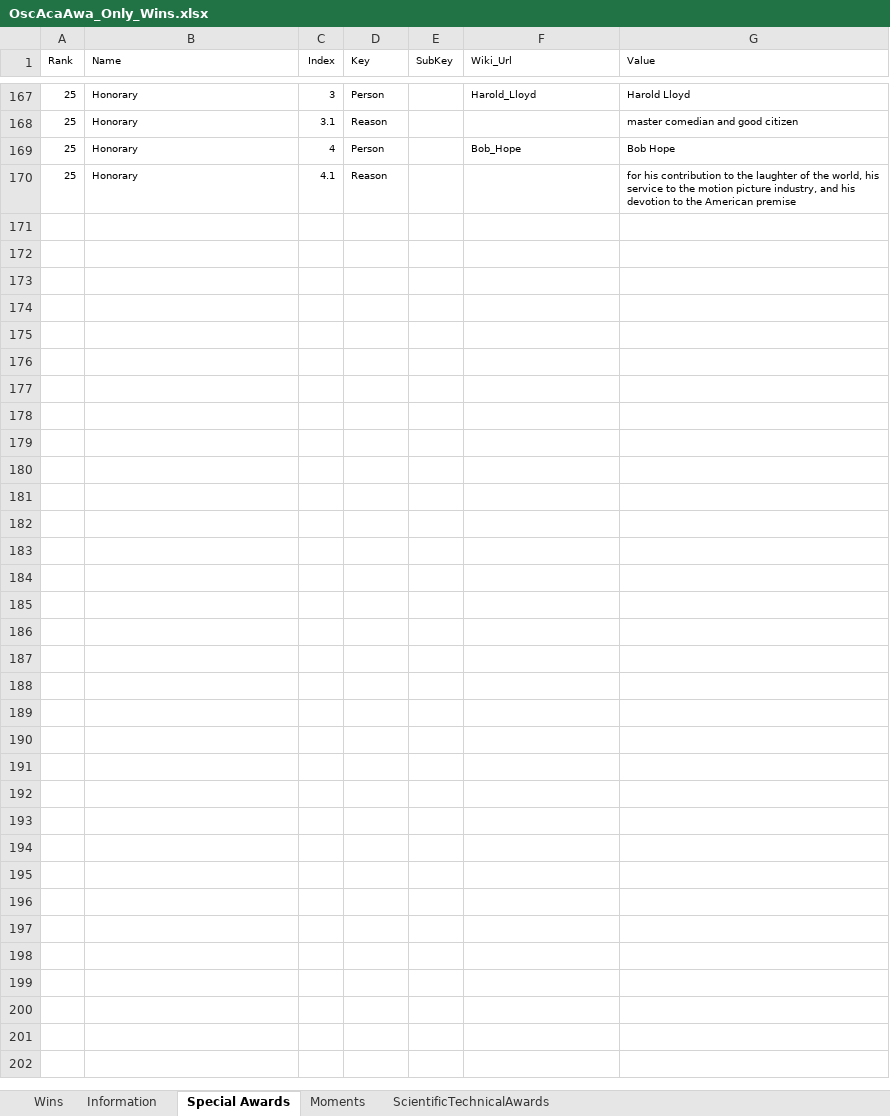
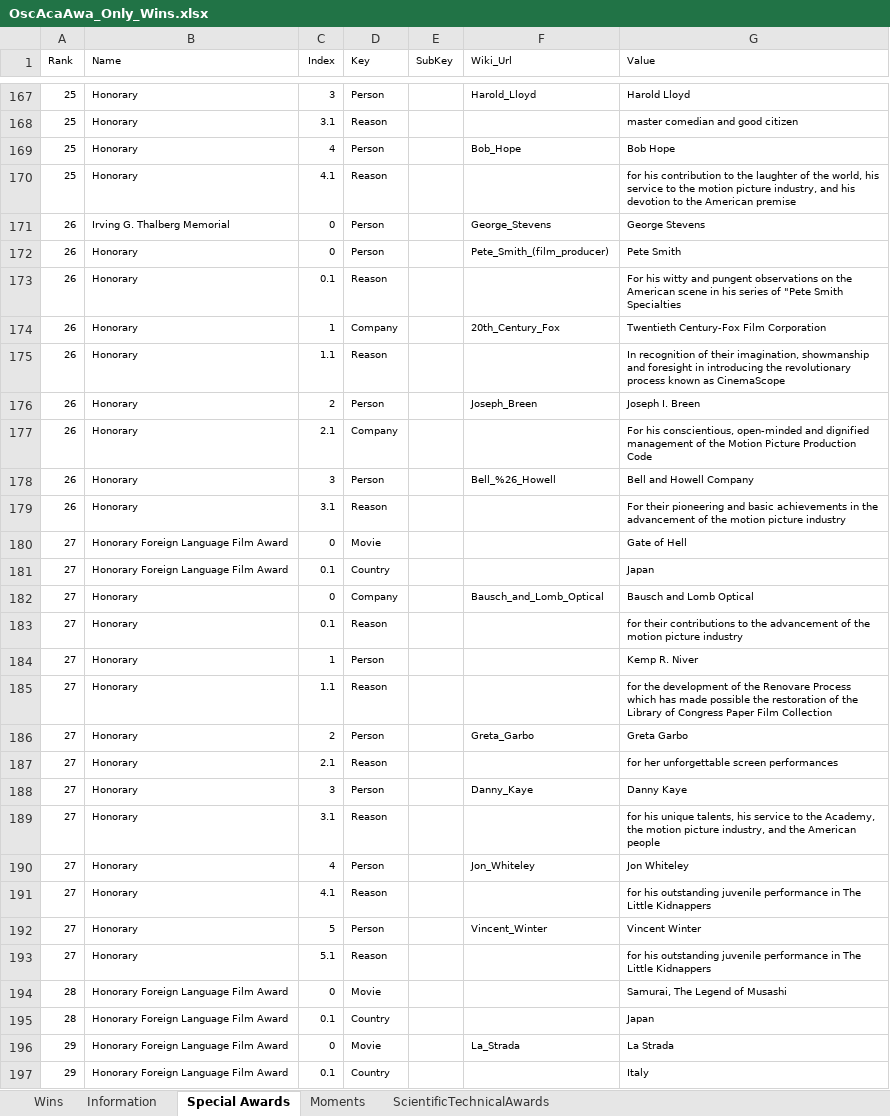
Before and after one commit to sndjones007/online_movies_channel, an Excel workbook: Database/OscAcaAwa_Only_Wins.xlsx, sheet Special Awards, drawn as a sheet; only a part is shown, gaps mark what is left out; values as stored, in another font and other column widths than the file's, no borders; table styles not drawn; the diff names each change by its address in the sheet, - before the commit and + after, or states it on an @@ line.

```diff
--- a/Database/OscAcaAwa_Only_Wins.xlsx (sheet Special Awards)
+++ b/Database/OscAcaAwa_Only_Wins.xlsx (sheet Special Awards)
+row 171: 26 | Irving G. Thalberg Memorial | 0 | Person |  | George_Stevens | George Stevens
+row 172: 26 | Honorary | 0 | Person |  | Pete_Smith_(film_producer) | Pete Smith
+row 173: 26 | Honorary | 0.1 | Reason |  |  | For his witty and pungent observations on the American scene in his series of "Pete Smith Specialties
+row 174: 26 | Honorary | 1 | Company |  | 20th_Century_Fox | Twentieth Century-Fox Film Corporation
+row 175: 26 | Honorary | 1.1 | Reason |  |  | In recognition of their imagination, showmanship and foresight in introducing the revolutionary process known as CinemaScope
+row 176: 26 | Honorary | 2 | Person |  | Joseph_Breen | Joseph I. Breen
+row 177: 26 | Honorary | 2.1 | Company |  |  | For his conscientious, open-minded and dignified management of the Motion Picture Production Code
+row 178: 26 | Honorary | 3 | Person |  | Bell_%26_Howell | Bell and Howell Company
+row 179: 26 | Honorary | 3.1 | Reason |  |  | For their pioneering and basic achievements in the advancement of the motion picture industry
+row 180: 27 | Honorary Foreign Language Film Award | 0 | Movie |  |  | Gate of Hell
+row 181: 27 | Honorary Foreign Language Film Award | 0.1 | Country |  |  | Japan
+row 182: 27 | Honorary | 0 | Company |  | Bausch_and_Lomb_Optical | Bausch and Lomb Optical
+row 183: 27 | Honorary | 0.1 | Reason |  |  | for their contributions to the advancement of the motion picture industry
+row 184: 27 | Honorary | 1 | Person |  |  | Kemp R. Niver
+row 185: 27 | Honorary | 1.1 | Reason |  |  | for the development of the Renovare Process which has made possible the restoration of the Library of Congress Paper Film Collection
+row 186: 27 | Honorary | 2 | Person |  | Greta_Garbo | Greta Garbo
+row 187: 27 | Honorary | 2.1 | Reason |  |  | for her unforgettable screen performances
+row 188: 27 | Honorary | 3 | Person |  | Danny_Kaye | Danny Kaye
+row 189: 27 | Honorary | 3.1 | Reason |  |  | for his unique talents, his service to the Academy, the motion picture industry, and the American people
+row 190: 27 | Honorary | 4 | Person |  | Jon_Whiteley | Jon Whiteley
+row 191: 27 | Honorary | 4.1 | Reason |  |  | for his outstanding juvenile performance in The Little Kidnappers
+row 192: 27 | Honorary | 5 | Person |  | Vincent_Winter | Vincent Winter
+row 193: 27 | Honorary | 5.1 | Reason |  |  | for his outstanding juvenile performance in The Little Kidnappers
+row 194: 28 | Honorary Foreign Language Film Award | 0 | Movie |  |  | Samurai, The Legend of Musashi
+row 195: 28 | Honorary Foreign Language Film Award | 0.1 | Country |  |  | Japan
+row 196: 29 | Honorary Foreign Language Film Award | 0 | Movie |  | La_Strada | La Strada
+row 197: 29 | Honorary Foreign Language Film Award | 0.1 | Country |  |  | Italy
```
Also changed, not shown: sheet Wins, hidden cells.
